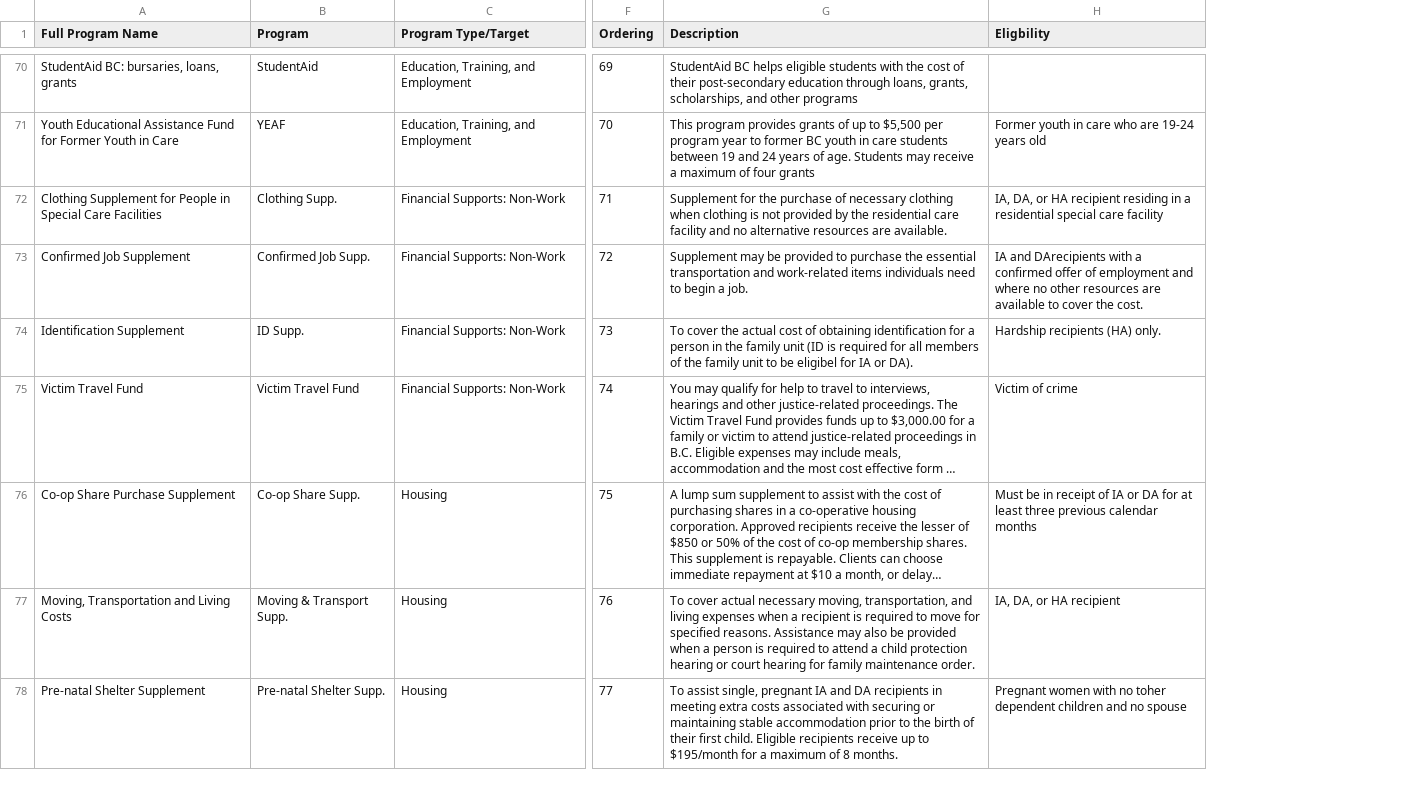
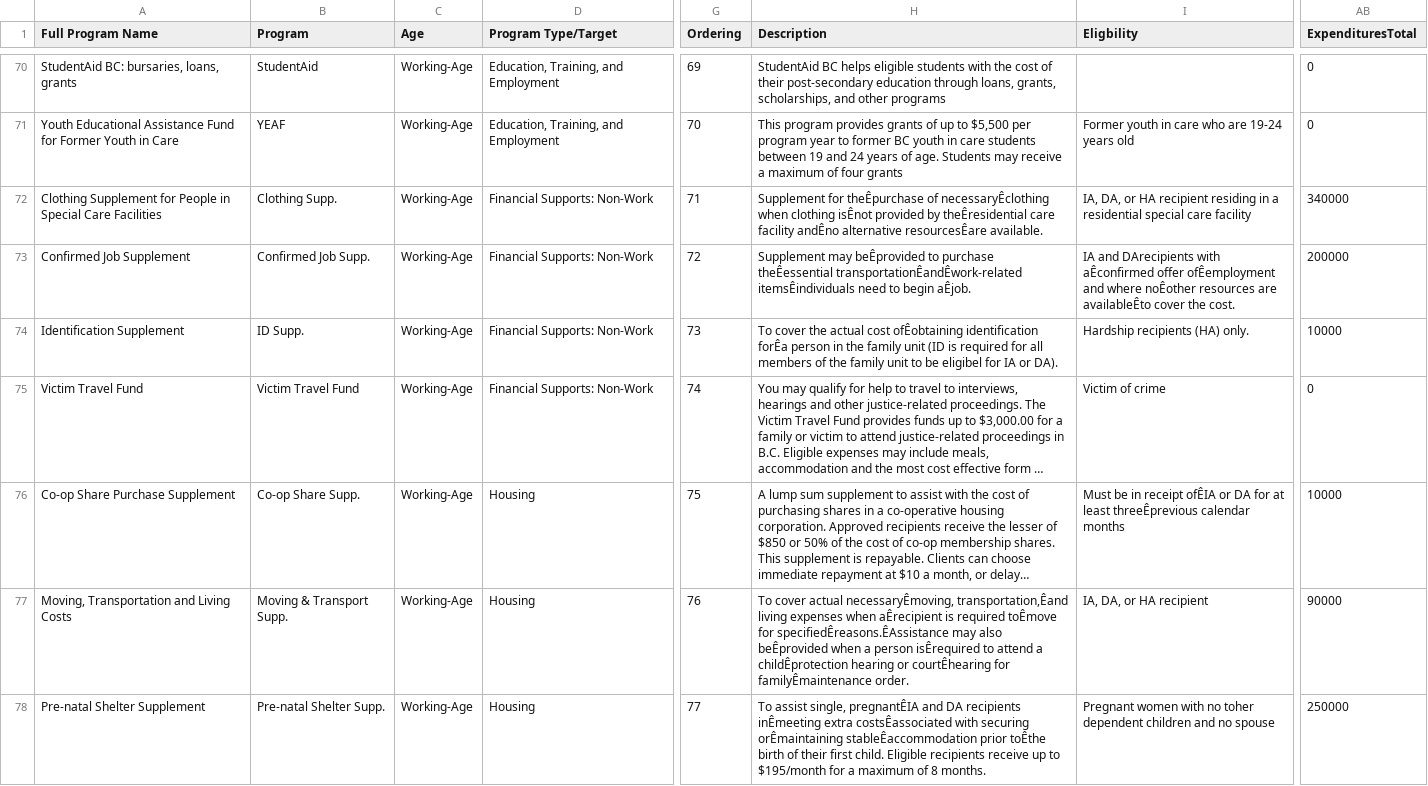
Before and after one commit to lmtedds/BC-Basic-Income-Data-Visualization, a CSV file: data/20191124_cashInKind.csv, drawn as a sheet; only a part is shown, gaps mark what is left out; long unchanged cells end in …; addresses are those after the commit; the diff covers the shown part only; the diff names each change by its address in the sheet, - before the commit and + after, or states it on an @@ line.

```diff
--- a/data/20191124_cashInKind.csv
+++ b/data/20191124_cashInKind.csv
+column C (Age), rows 70-78: all Working-Age
+column AB (ExpendituresTotal), rows 70-78: 0 | 0 | 340000 | 200000 | 10000 | 0 | 10000 | 90000 | 250000
-H72 (Description): Supplement for the purchase of necessary clothing when clothing is not provided by the residential care facility and no alternative resources are available.
+H72 (Description): Supplement for theÊpurchase of necessaryÊclothing when clothing isÊnot provided by theÊresidential care facility andÊno alternative resourcesÊare available.
-H73 (Description): Supplement may be provided to purchase the essential transportation and work-related items individuals need to begin a job.
+H73 (Description): Supplement may beÊprovided to purchase theÊessential transportationÊandÊwork-related itemsÊindividuals need to begin aÊjob.
-I73 (Eligbility): …DArecipients with a confirmed offer of employment and where no other resources are available to cover the…
+I73 (Eligbility): …DArecipients with aÊconfirmed offer ofÊemployment and where noÊother resources are availableÊto cover the…
-H74 (Description): …actual cost of obtaining identification for a person in…
+H74 (Description): …actual cost ofÊobtaining identification forÊa person in…
-I76 (Eligbility): …in receipt of IA or DA for at least three previous calendar months
+I76 (Eligbility): …in receipt ofÊIA or DA for at least threeÊprevious calendar months
-H77 (Description): …cover actual necessary moving, transportation, and living expenses when a recipient is required to move for specified reasons. Assistance may also be provided when a person is required to attend a child protection hearing or court hearing for family maintenance order.
+H77 (Description): …cover actual necessaryÊmoving, transportation,Êand living expenses when aÊrecipient is required toÊmove for specifiedÊreasons.ÊAssistance may also beÊprovided when a person isÊrequired to attend a childÊprotection hearing or courtÊhearing for familyÊmaintenance order.
-H78 (Description): …assist single, pregnant IA and DA recipients in meeting extra costs associated with securing or maintaining stable accommodation prior to the birth of…
+H78 (Description): …assist single, pregnantÊIA and DA recipients inÊmeeting extra costsÊassociated with securing orÊmaintaining stableÊaccommodation prior toÊthe birth of…
```
Also changed, not shown: 70 edited cells elsewhere in this file, 6 other files.
